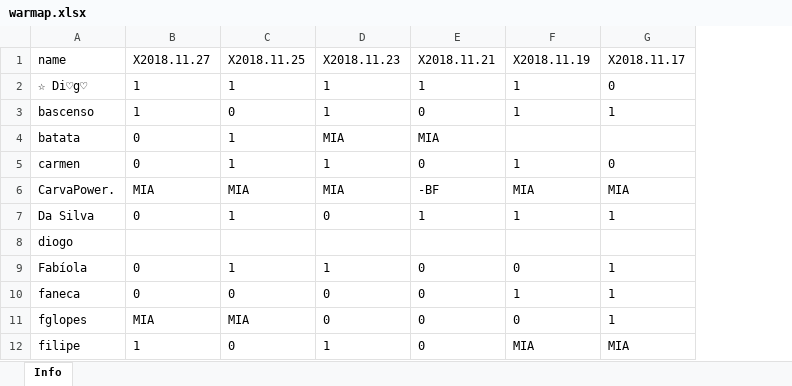
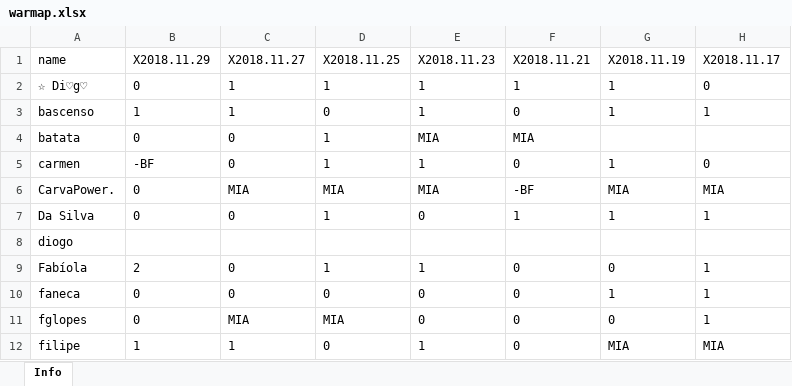
Before and after one commit to bascenso/alkateia, an Excel workbook: docs/data/warmap.xlsx, sheet Info, drawn as a sheet; only a part is shown; values as stored, in another font and other column widths than the file's, no borders; the diff names each change by its address in the sheet, - before the commit and + after, or states it on an @@ line.

Commit message:
Data update

```diff
--- a/docs/data/warmap.xlsx (sheet Info)
+++ b/docs/data/warmap.xlsx (sheet Info)
+column B (X2018.11.29), rows 2-12: 0 | 1 | 0 | -BF | 0 | 0 |  | 2 | 0 | 0 | 1
```
Also changed, not shown: docs/data/memberstats.xlsx, docs/data/warstats.xlsx, 11 other files.
